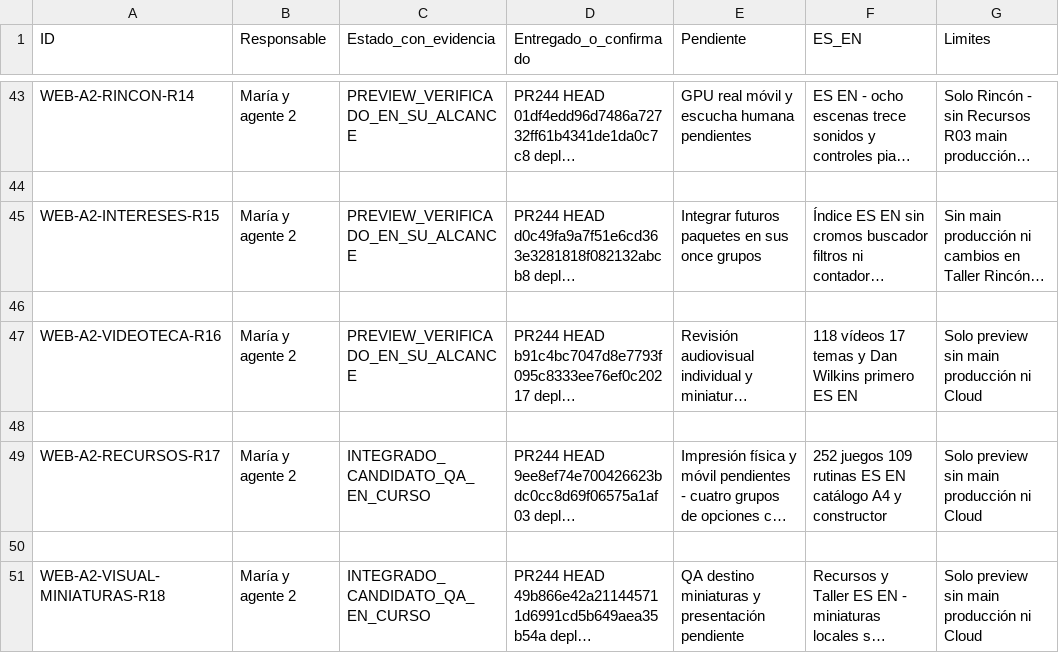
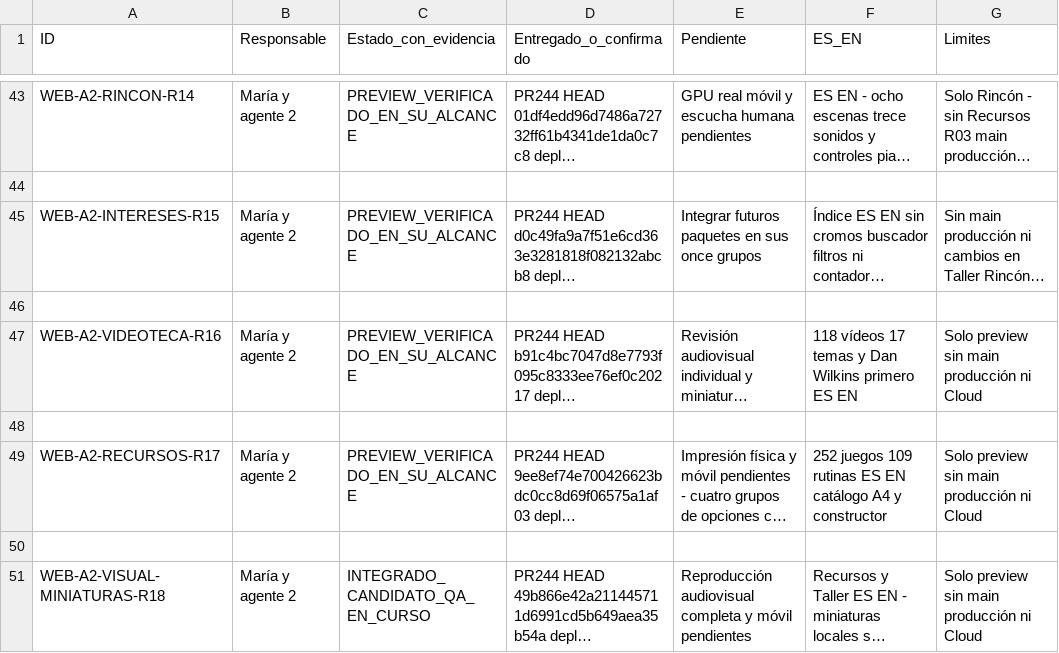
Before and after one commit to mruizwow-bit/irisgreen, a CSV file: COORDINACION_IRIS_GREEN/CONTROL/ESTADO_TRABAJOS.csv, drawn as a sheet; only a part is shown, gaps mark what is left out; long unchanged cells end in …; the diff names each change by its address in the sheet, - before the commit and + after, or states it on an @@ line.

Commit message:
Record R18 verified preview and 118 available local thumbnails

```diff
--- a/COORDINACION_IRIS_GREEN/CONTROL/ESTADO_TRABAJOS.csv
+++ b/COORDINACION_IRIS_GREEN/CONTROL/ESTADO_TRABAJOS.csv
-C49 (Estado_con_evidencia): INTEGRADO_CANDIDATO_QA_EN_CURSO
+C49 (Estado_con_evidencia): PREVIEW_VERIFICADO_EN_SU_ALCANCE
-E51 (Pendiente): QA destino miniaturas y presentación pendiente
+E51 (Pendiente): Reproducción audiovisual completa y móvil pendientes
```
Also changed, not shown: 2 other files.
